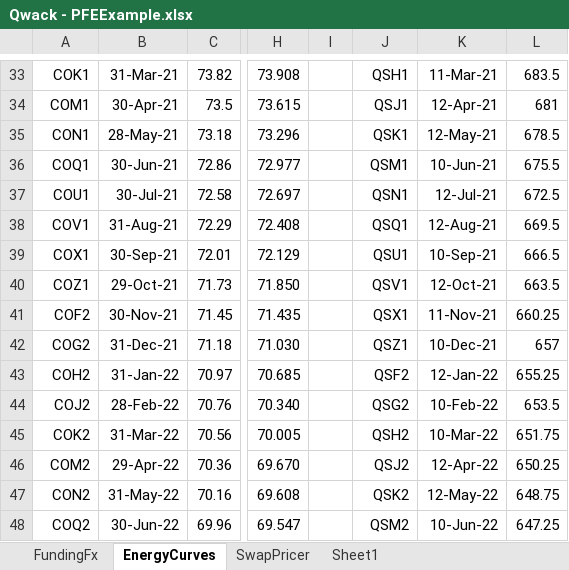
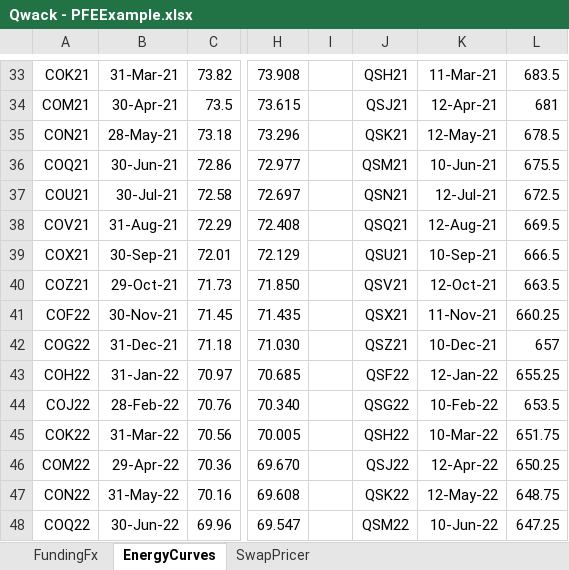
Before and after one commit to cetusfinance/qwack, an Excel workbook: examples/Qwack - PFEExample.xlsx, sheet EnergyCurves, drawn as a sheet; only a part is shown, gaps mark what is left out; values as stored, in another font and other column widths than the file's, no borders; the diff covers the shown part only; the diff names each change by its address in the sheet, - before the commit and + after, or states it on an @@ line.

```diff
--- a/examples/Qwack - PFEExample.xlsx (sheet EnergyCurves)
+++ b/examples/Qwack - PFEExample.xlsx (sheet EnergyCurves)
-sheet tab: Sheet1
-A33: COK1
+A33: COK21
-J33: QSH1
+J33: QSH21
-A34: COM1
+A34: COM21
-J34: QSJ1
+J34: QSJ21
-A35: CON1
+A35: CON21
-J35: QSK1
+J35: QSK21
-A36: COQ1
+A36: COQ21
-J36: QSM1
+J36: QSM21
-A37: COU1
+A37: COU21
-J37: QSN1
+J37: QSN21
-A38: COV1
+A38: COV21
-J38: QSQ1
+J38: QSQ21
-A39: COX1
+A39: COX21
-J39: QSU1
+J39: QSU21
-A40: COZ1
+A40: COZ21
-J40: QSV1
+J40: QSV21
-A41: COF2
+A41: COF22
-J41: QSX1
+J41: QSX21
-A42: COG2
+A42: COG22
-J42: QSZ1
+J42: QSZ21
-A43: COH2
+A43: COH22
-J43: QSF2
+J43: QSF22
-A44: COJ2
+A44: COJ22
-J44: QSG2
+J44: QSG22
-A45: COK2
+A45: COK22
-J45: QSH2
+J45: QSH22
-A46: COM2
+A46: COM22
-J46: QSJ2
+J46: QSJ22
-A47: CON2
+A47: CON22
-J47: QSK2
+J47: QSK22
-A48: COQ2
+A48: COQ22
-J48: QSM2
+J48: QSM22
```
Also changed, not shown: 98 edited cells elsewhere in this sheet, sheet SwapPricer, sheet FundingFx, formulas that keep their value, hidden cells, examples/Qwack - YeildCurveExample.xlsx, 22 other files.
